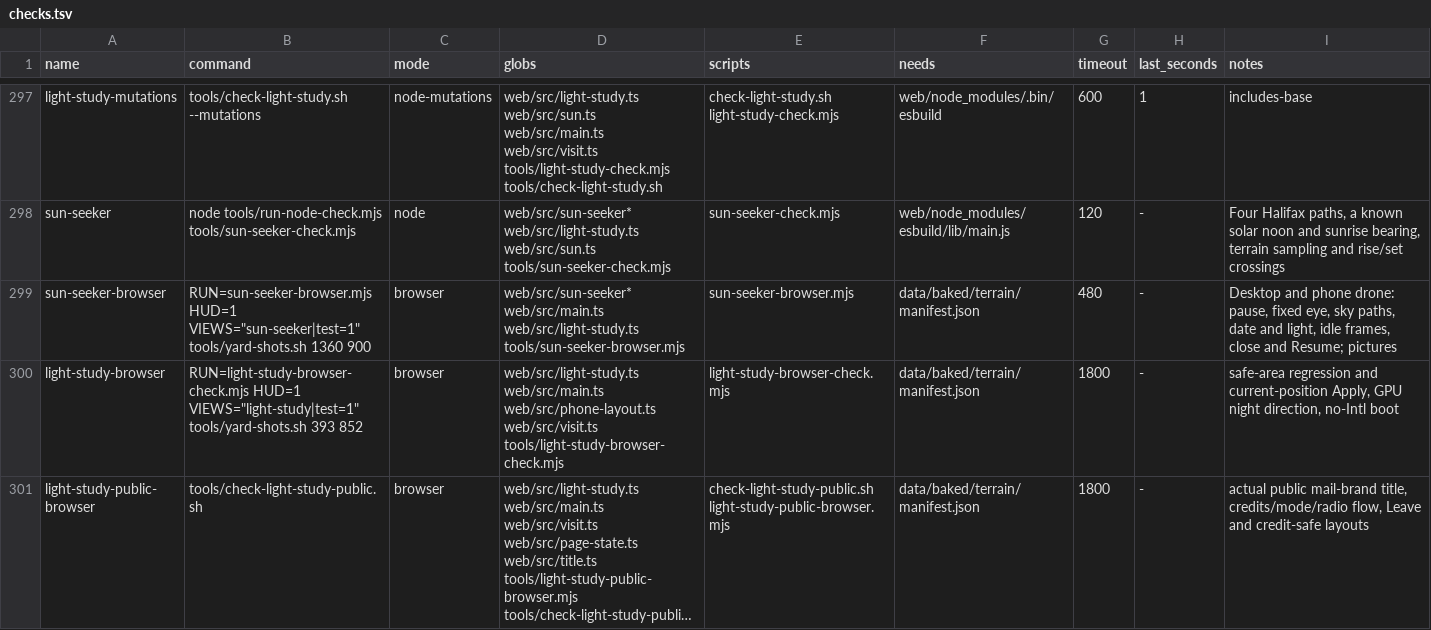
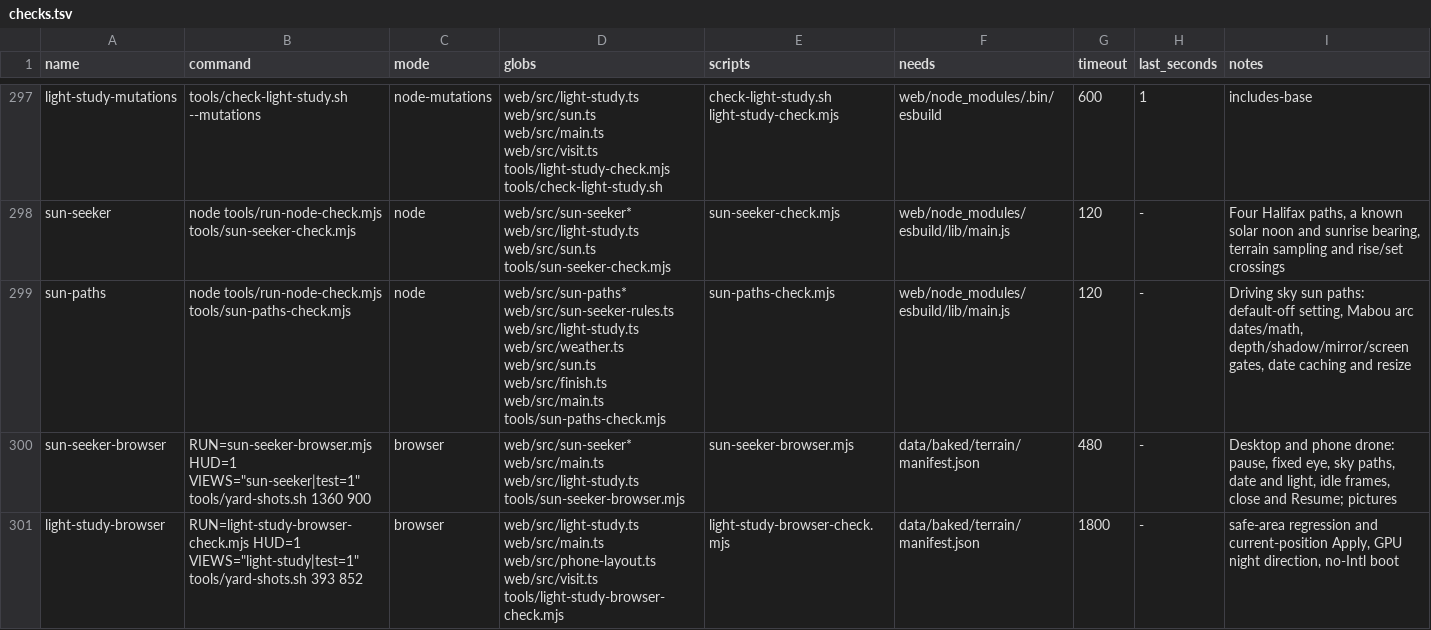
Before and after one commit to dfakkeldy/just-drive, a TSV file: tools/checks.tsv, drawn as a sheet; only a part is shown, gaps mark what is left out; the shorter side is filled out with more unchanged rows; long unchanged cells end in ….

Commit message:
Add optional sky sun-path overlay during normal driving

```diff
--- a/tools/checks.tsv
+++ b/tools/checks.tsv
@@ -298,2 +298,3 @@ light-study-mutations	tools/check-light-study.sh --mutations	node-mutations	web/
 sun-seeker	node tools/run-node-check.mjs tools/sun-seeker-check.mjs	node	web/src/sun-seeker* web/src/light-study.ts web/src/sun.ts tools/sun-seeker-check.mjs	sun-seeker-check.mjs	web/node_modules/esbuild/lib/main.js	120	-	Four Halifax paths, a known solar noon and sunrise bearing, terrain sampling and rise/set crossings
+sun-paths	node tools/run-node-check.mjs tools/sun-paths-check.mjs	node	web/src/sun-paths* web/src/sun-seeker-rules.ts web/src/light-study.ts web/src/weather.ts web/src/sun.ts web/src/finish.ts web/src/main.ts tools/sun-paths-check.mjs	sun-paths-check.mjs	web/node_modules/esbuild/lib/main.js	120	-	Driving sky sun paths: default-off setting, Mabou arc dates/math, depth/shadow/mirror/screen gates, date caching and resize
 sun-seeker-browser	RUN=sun-seeker-browser.mjs HUD=1 VIEWS="sun-seeker|test=1" tools/yard-shots.sh 1360 900	browser	web/src/sun-seeker* web/src/main.ts web/src/light-study.ts tools/sun-seeker-browser.mjs	sun-seeker-browser.mjs	data/baked/terrain/manifest.json	480	-	Desktop and phone drone: pause, fixed eye, sky paths, date and light, idle frames, close and Resume; pictures
```
Also changed, not shown: 9 other files.
